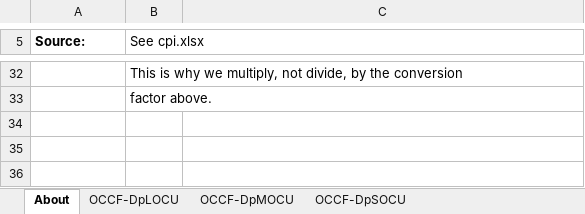
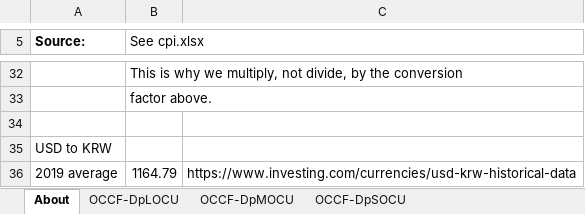
Before and after one commit to Energy-Innovation/eps-southkorea, an Excel workbook: InputData/web-app/OCCF/Output Currency Conversion Factors.xlsx, sheet About, drawn as a sheet; only a part is shown, gaps mark what is left out; values as stored, in another font and other column widths than the file's, no borders; the diff names each change by its address in the sheet, - before the commit and + after, or states it on an @@ line.

```diff
--- a/InputData/web-app/OCCF/Output Currency Conversion Factors.xlsx (sheet About)
+++ b/InputData/web-app/OCCF/Output Currency Conversion Factors.xlsx (sheet About)
+row 34: (empty)
+row 35: USD to KRW
+row 36: 2019 average | 1164.79 | https://www.investing.com/currencies/usd-krw-historical-data
```
Also changed, not shown: sheet OCCF-DpLOCU, sheet OCCF-DpMOCU, sheet OCCF-DpSOCU, InputData/web-app/BCF/BTU Conversion Factors.xlsx, InputData/web-app/BpTPEU/BTU per Total Primary Energy Unit.xlsx, 13 other files.
